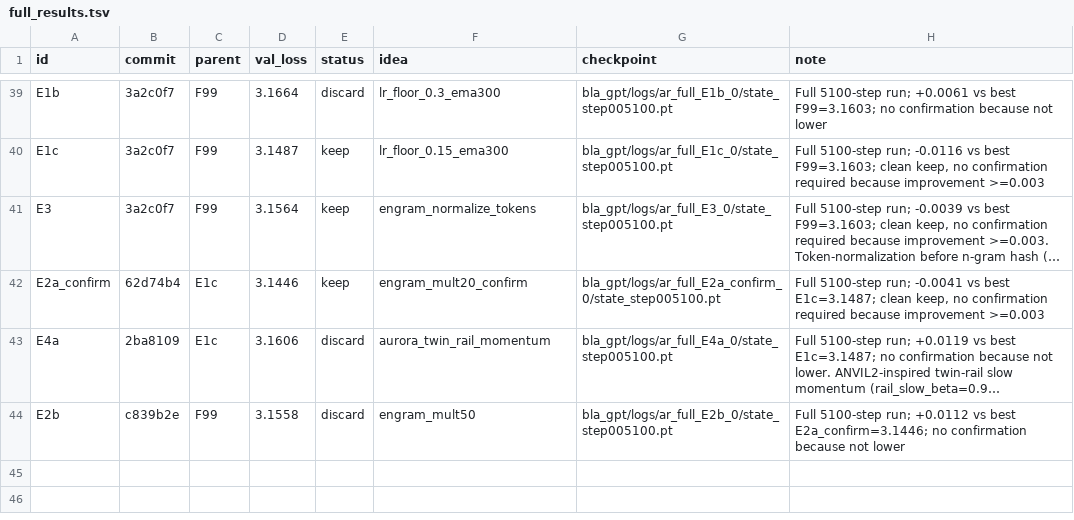
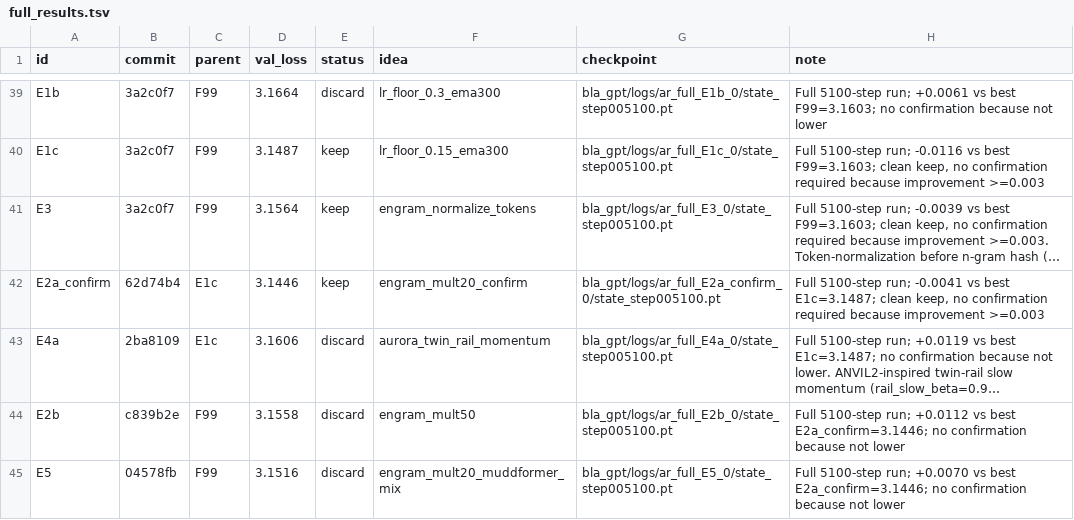
Before and after one commit to erogol/BlaGPT, a TSV file: ar/full_results.tsv, drawn as a sheet; only a part is shown, gaps mark what is left out; long unchanged cells end in …; the diff names each change by its address in the sheet, - before the commit and + after, or states it on an @@ line.

Commit message:
autoresearch: record E5 full run (discard, 3.1516 vs best 3.1446)

```diff
--- a/ar/full_results.tsv
+++ b/ar/full_results.tsv
+row 45: E5 | 04578fb | F99 | 3.1516 | discard | engram_mult20_muddformer_mix | bla_gpt/logs/ar_full_E5_0/state_step005100.pt | Full 5100-step run; +0.0070 vs best E2a_confirm=3.1446; no confirmation because not lower
```
Also changed, not shown: 3 other files.
